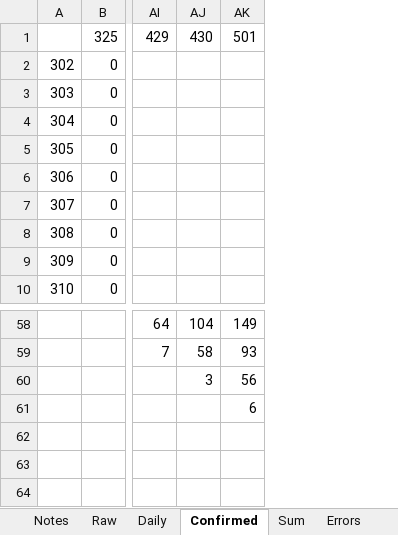
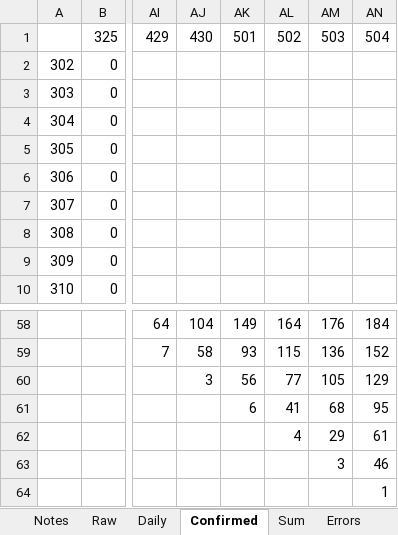
Before and after one commit to cgseife/nyccovid, an Excel workbook: excelsheets/probables.xlsx, sheet Confirmed, drawn as a sheet; only a part is shown, gaps mark what is left out; values as stored, in another font and other column widths than the file's, no borders; rows hold the shown columns only; the diff names each change by its address in the sheet, - before the commit and + after, or states it on an @@ line.

```diff
--- a/excelsheets/probables.xlsx (sheet Confirmed)
+++ b/excelsheets/probables.xlsx (sheet Confirmed)
+column AL, row 1: 502; rows 58-61: 164 | 115 | 77 | 41
+column AM, row 1: 503; rows 58-61: 176 | 136 | 105 | 68
+column AN, row 1: 504; rows 58-61: 184 | 152 | 129 | 95
+row 62:  |  |  |  |  | 4 | 29 | 61
+row 63:  |  |  |  |  |  | 3 | 46
+row 64:  |  |  |  |  |  |  | 1
```
Also changed, not shown: sheet smootheddeaths, sheet Plotter, sheet Daily, sheet Sum, charts or pictures, 15 other files.
